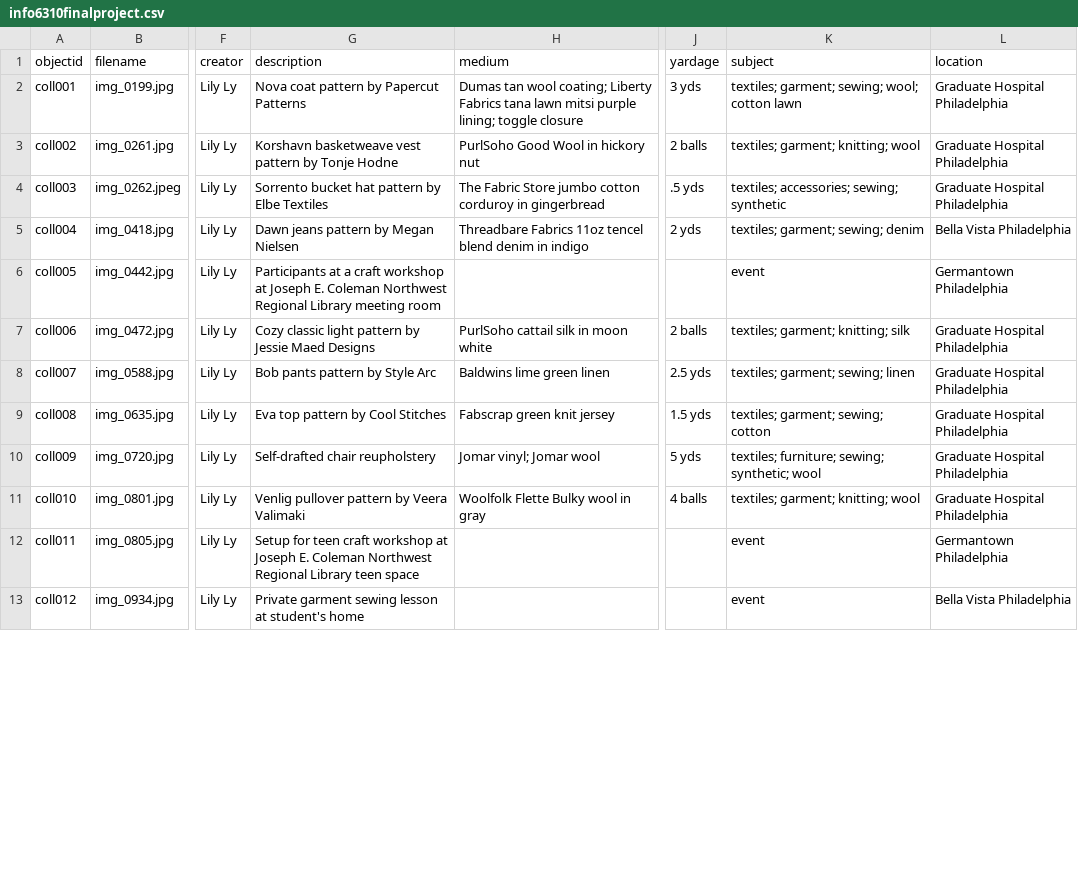
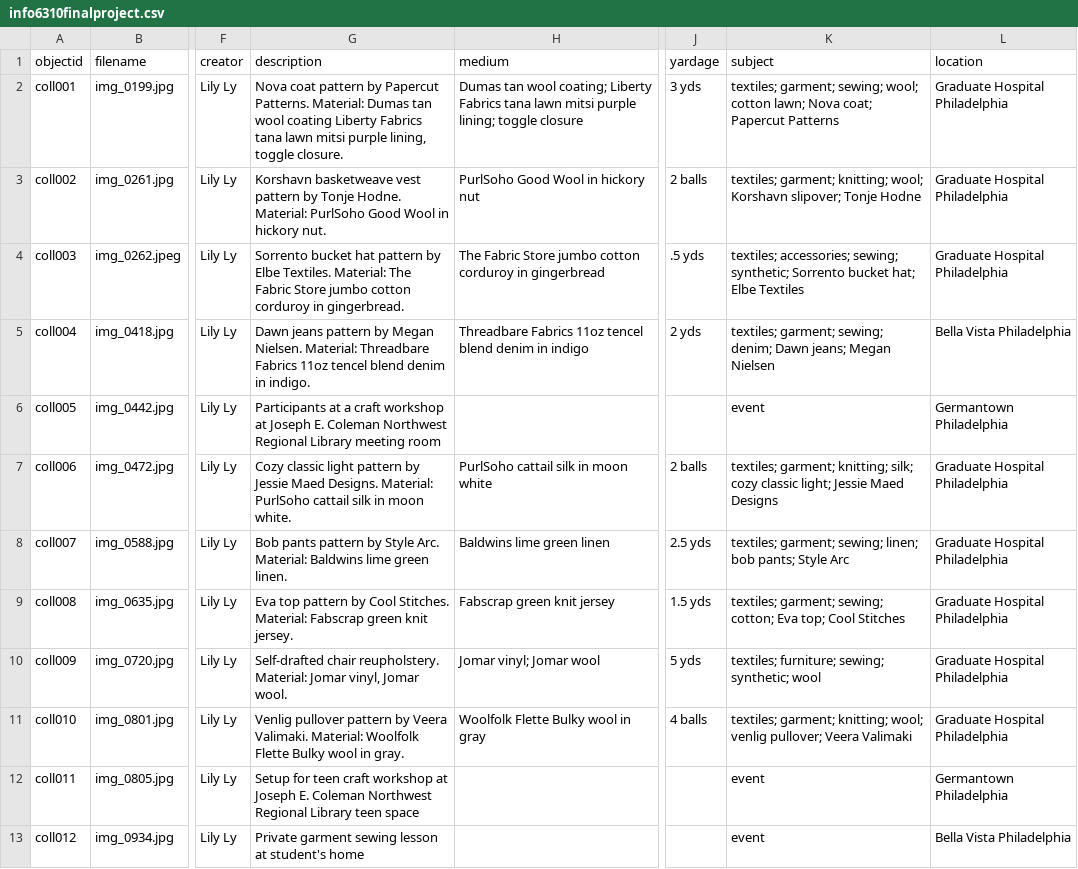
Before and after one commit to softw34r/softw34r-atelier, a CSV file: _data/info6310finalproject.csv, drawn as a sheet; only a part is shown, gaps mark what is left out; the diff covers the shown part only; the diff names each change by its address in the sheet, - before the commit and + after, or states it on an @@ line.

Commit message:
add materials to metadata description

```diff
--- a/_data/info6310finalproject.csv
+++ b/_data/info6310finalproject.csv
-G2 (description): …by Papercut Patterns
+G2 (description): …by Papercut Patterns. Material: Dumas tan wool coating Liberty Fabrics tana lawn mitsi purple lining, toggle closure.
-K2 (subject): …wool; cotton lawn
+K2 (subject): …wool; cotton lawn; Nova coat; Papercut Patterns
-G3 (description): …by Tonje Hodne
+G3 (description): …by Tonje Hodne. Material: PurlSoho Good Wool in hickory nut.
-K3 (subject): …garment; knitting; wool
+K3 (subject): …garment; knitting; wool; Korshavn slipover; Tonje Hodne
-G4 (description): …by Elbe Textiles
+G4 (description): …by Elbe Textiles. Material: The Fabric Store jumbo cotton corduroy in gingerbread.
-K4 (subject): …accessories; sewing; synthetic
+K4 (subject): …accessories; sewing; synthetic; Sorrento bucket hat; Elbe Textiles
-G5 (description): …by Megan Nielsen
+G5 (description): …by Megan Nielsen. Material: Threadbare Fabrics 11oz tencel blend denim in indigo.
-K5 (subject): …garment; sewing; denim
+K5 (subject): …garment; sewing; denim; Dawn jeans; Megan Nielsen
-G7 (description): …Jessie Maed Designs
+G7 (description): …Jessie Maed Designs. Material: PurlSoho cattail silk in moon white.
-K7 (subject): …garment; knitting; silk
+K7 (subject): …garment; knitting; silk; cozy classic light; Jessie Maed Designs
-G8 (description): …by Style Arc
+G8 (description): …by Style Arc. Material: Baldwins lime green linen.
-K8 (subject): textiles; garment; sewing; linen
+K8 (subject): textiles; garment; sewing; linen; bob pants; Style Arc
-G9 (description): …by Cool Stitches
+G9 (description): …by Cool Stitches. Material: Fabscrap green knit jersey.
-K9 (subject): textiles; garment; sewing; cotton
+K9 (subject): textiles; garment; sewing; cotton; Eva top; Cool Stitches
-G10 (description): Self-drafted chair reupholstery
+G10 (description): Self-drafted chair reupholstery. Material: Jomar vinyl, Jomar wool.
-G11 (description): …by Veera Valimaki
+G11 (description): …by Veera Valimaki. Material: Woolfolk Flette Bulky wool in gray.
-K11 (subject): …garment; knitting; wool
+K11 (subject): …garment; knitting; wool; venlig pullover; Veera Valimaki
```
Also changed, not shown: 31 edited cells elsewhere in this file.
